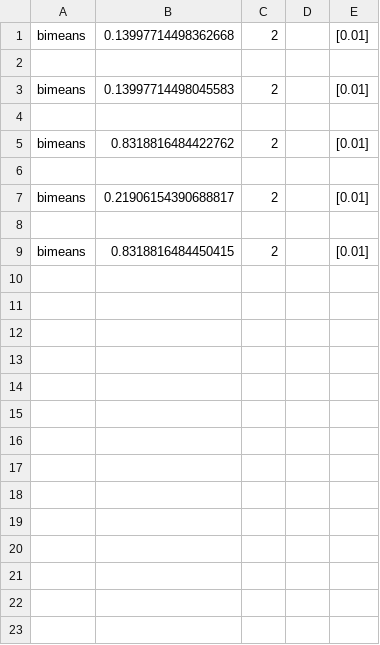
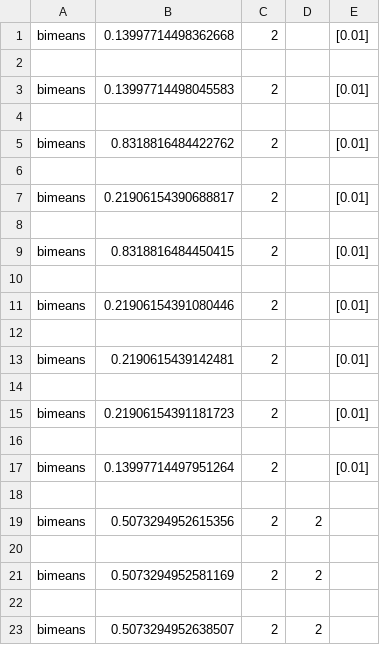
Before and after one commit to Boukos/cs657_mining_massive_datasets, a CSV file: craigslist_clustering/src/cl_tiny.csv, drawn as a sheet; the diff names each change by its address in the sheet, - before the commit and + after, or states it on an @@ line.

```diff
--- a/craigslist_clustering/src/cl_tiny.csv
+++ b/craigslist_clustering/src/cl_tiny.csv
+row 10: (empty)
+row 11: bimeans | 0.21906154391080446 | 2 |  | [0.01]
+row 12: (empty)
+row 13: bimeans | 0.2190615439142481 | 2 |  | [0.01]
+row 14: (empty)
+row 15: bimeans | 0.21906154391181723 | 2 |  | [0.01]
+row 16: (empty)
+row 17: bimeans | 0.13997714497951264 | 2 |  | [0.01]
+row 18: (empty)
+row 19: bimeans | 0.5073294952615356 | 2 | 2
+row 20: (empty)
+row 21: bimeans | 0.5073294952581169 | 2 | 2
+row 22: (empty)
+row 23: bimeans | 0.5073294952638507 | 2 | 2
```
Also changed, not shown: 8 other files.
